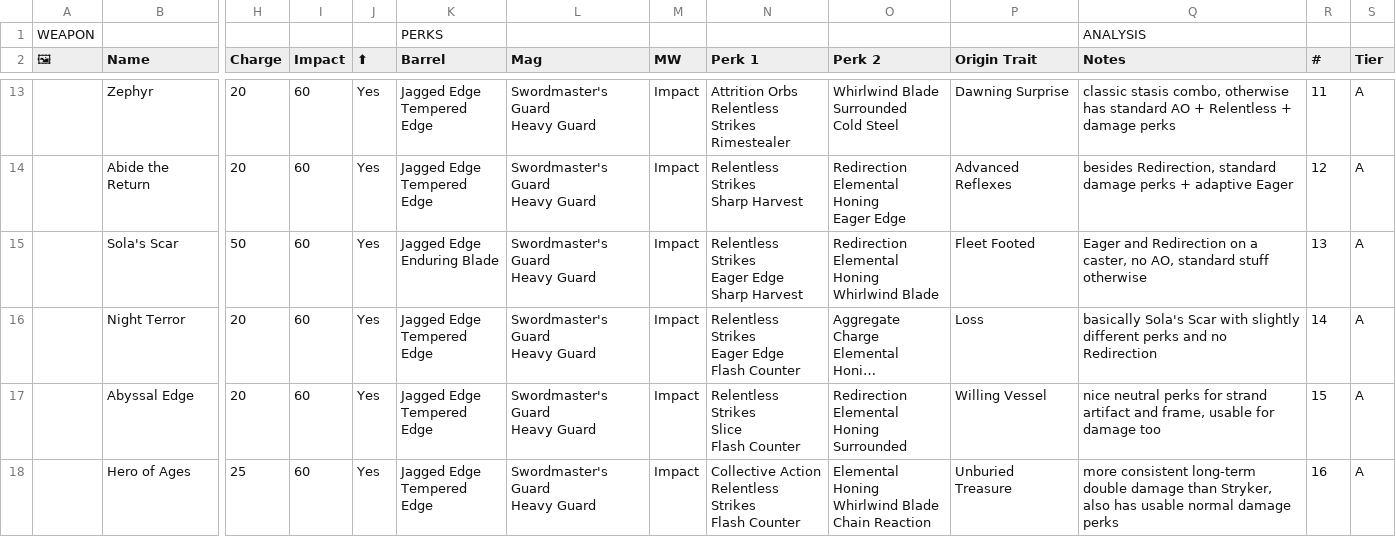
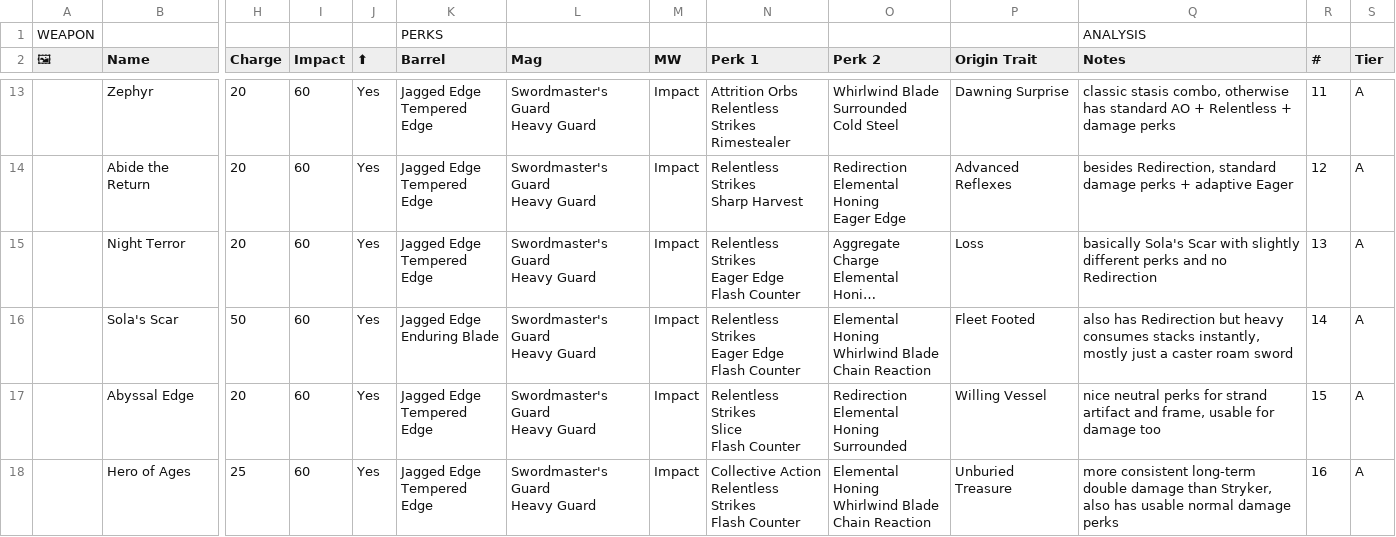
Before and after one commit to JxPv2/Destiny2, a CSV file: dim_wishlists/spreadsheets_to_dim_wishlists_scripts/workbooks_downloaded/aegis_endgame_swords.csv, drawn as a sheet; only a part is shown, gaps mark what is left out; long unchanged cells end in …; removed rows and columns are numbered as before the commit, all else as after; rows hold the shown columns only; ↵ is a line break in a cell; the diff names each change by its address in the sheet, - before the commit and + after, or states it on an @@ line.

```diff
--- a/dim_wishlists/spreadsheets_to_dim_wishlists_scripts/workbooks_downloaded/aegis_endgame_swords.csv
+++ b/dim_wishlists/spreadsheets_to_dim_wishlists_scripts/workbooks_downloaded/aegis_endgame_swords.csv
-row 15:  | Sola's Scar | 50 | 60 | Yes | Jagged Edge ↵ Enduring Blade | Swordmaster's Guard ↵ Heavy Guard | Impact | Relentless Strikes ↵ Eager Edge ↵ Sharp Harvest | Redirection ↵ Elemental Honing ↵ Whirlwind Blade | Fleet Footed | Eager and Redirection on a caster, no AO, standard stuff otherwise | 13 | A
-R15 (#): 14
+R15 (#): 13
+row 16:  | Sola's Scar | 50 | 60 | Yes | Jagged Edge ↵ Enduring Blade | Swordmaster's Guard ↵ Heavy Guard | Impact | Relentless Strikes ↵ Eager Edge ↵ Flash Counter | Elemental Honing ↵ Whirlwind Blade ↵ Chain Reaction | Fleet Footed | also has Redirection but heavy consumes stacks instantly, mostly just a caster roam sword | 14 | A
```
Also changed, not shown: dim_wishlists/spreadsheets_to_dim_wishlists_scripts/workbooks_downloaded/aegis_endgame_other.csv, dim_wishlists/spreadsheets_to_dim_wishlists_scripts/workbooks_downloaded/aegis_endgame_shopping_list.csv, 28 other files.
